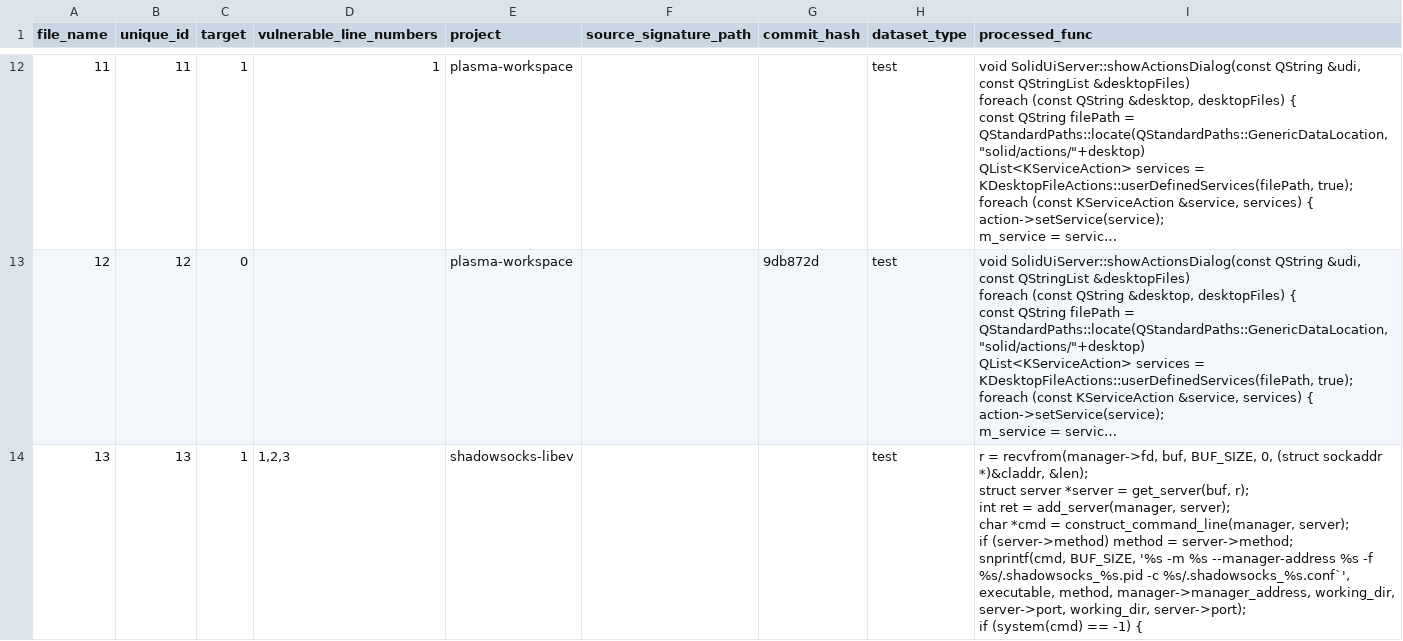
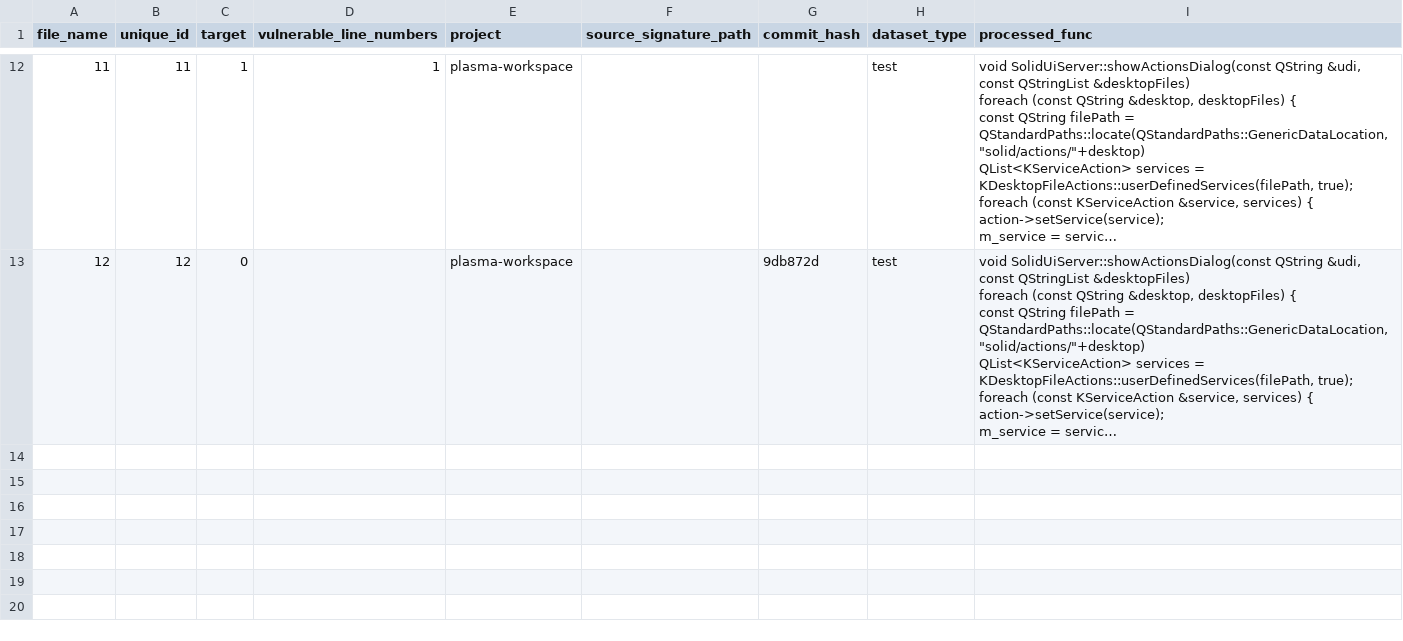
Before and after one commit to MJ-bin/juliet-playground, a CSV file: cases/Real_Vul_data.csv, drawn as a sheet; only a part is shown, gaps mark what is left out; long unchanged cells end in …; ↵ is a line break in a cell; the diff covers the shown part only; the diff names each change by its address in the sheet, - before the commit and + after, or states it on an @@ line.

Commit message:
docs(dataset): split vulnerable-only cases from combined trace CSV

```diff
--- a/cases/Real_Vul_data.csv
+++ b/cases/Real_Vul_data.csv
-row 14: 13 | 13 | 1 | 1,2,3 | shadowsocks-libev |  |  | test | r = recvfrom(manager->fd, buf, BUF_SIZE, 0, (struct sockaddr *)&claddr, &len); ↵ struct server *server = get_server(buf, r); ↵ int ret = add_server(manager, server); ↵ char *cmd = construct_command_line(manager, server); ↵ if (server->method) method = server->method; ↵ snprintf(cmd, BUF_SIZE, '%s -m %s --manager-address %s -f %s/.shadowsocks_%s.pid -c %s/.shadowsocks_%s.conf`', executable, method, manager->manager_address, working_dir, server->port, working_dir, server->port); ↵ if (system(cmd) == -1) {
```
Also changed, not shown: 3 removed rows elsewhere in this file, 1 other file.
